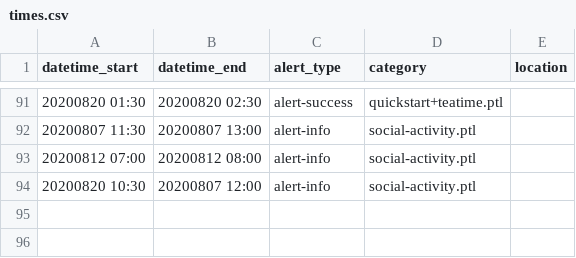
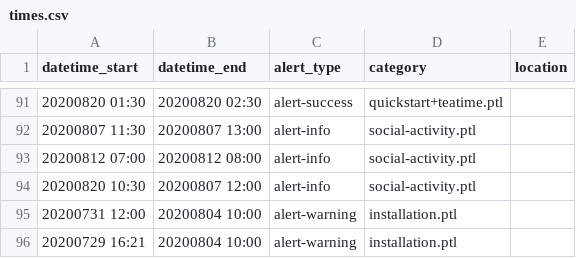
Before and after one commit to csbridge/csbridge2020, a CSV file: templates/announcements/times.csv, drawn as a sheet; only a part is shown, gaps mark what is left out; the diff names each change by its address in the sheet, - before the commit and + after, or states it on an @@ line.

Commit message:
Added more time messages

```diff
--- a/templates/announcements/times.csv
+++ b/templates/announcements/times.csv
+row 95: 20200731 12:00 | 20200804 10:00 | alert-warning | installation.ptl
+row 96: 20200729 16:21 | 20200804 10:00 | alert-warning | installation.ptl
```
Also changed, not shown: 3 other files.
